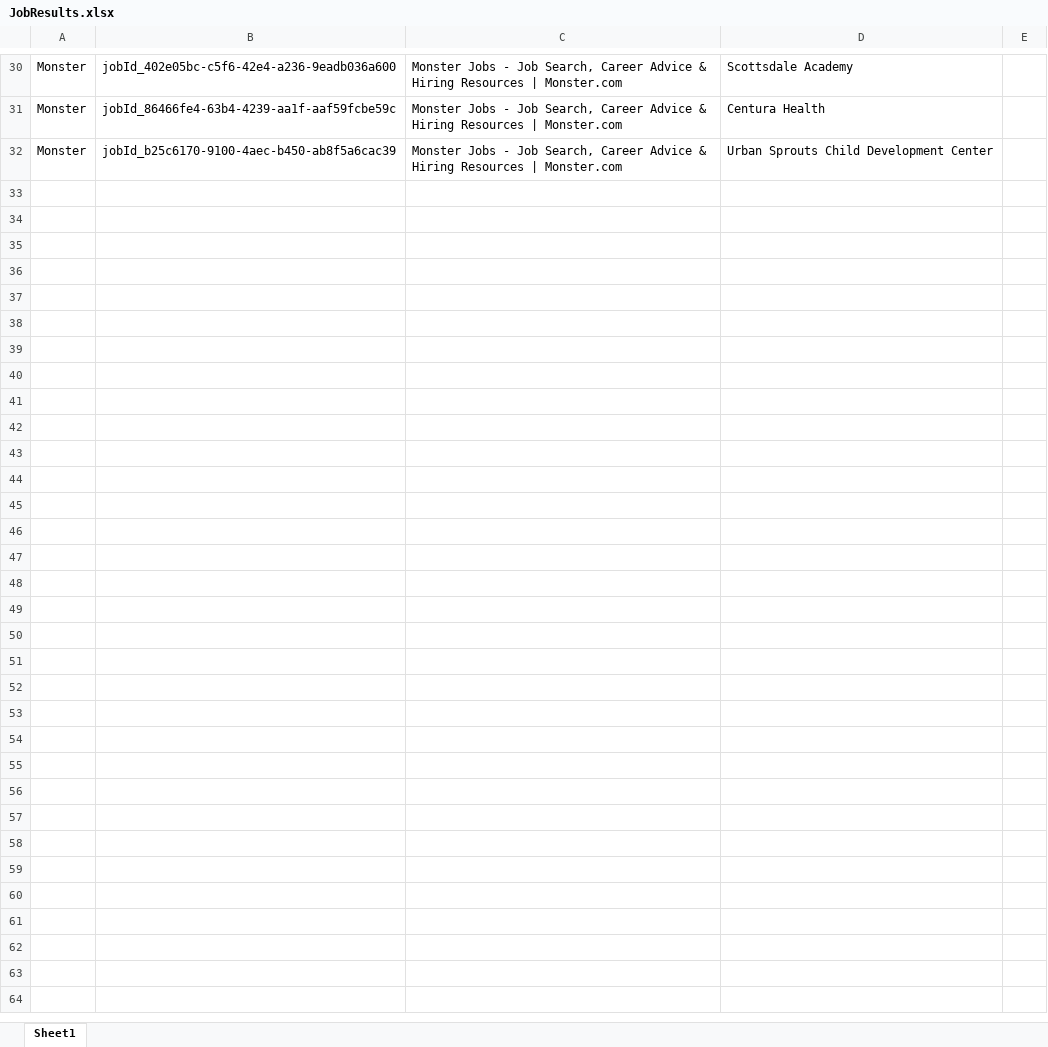
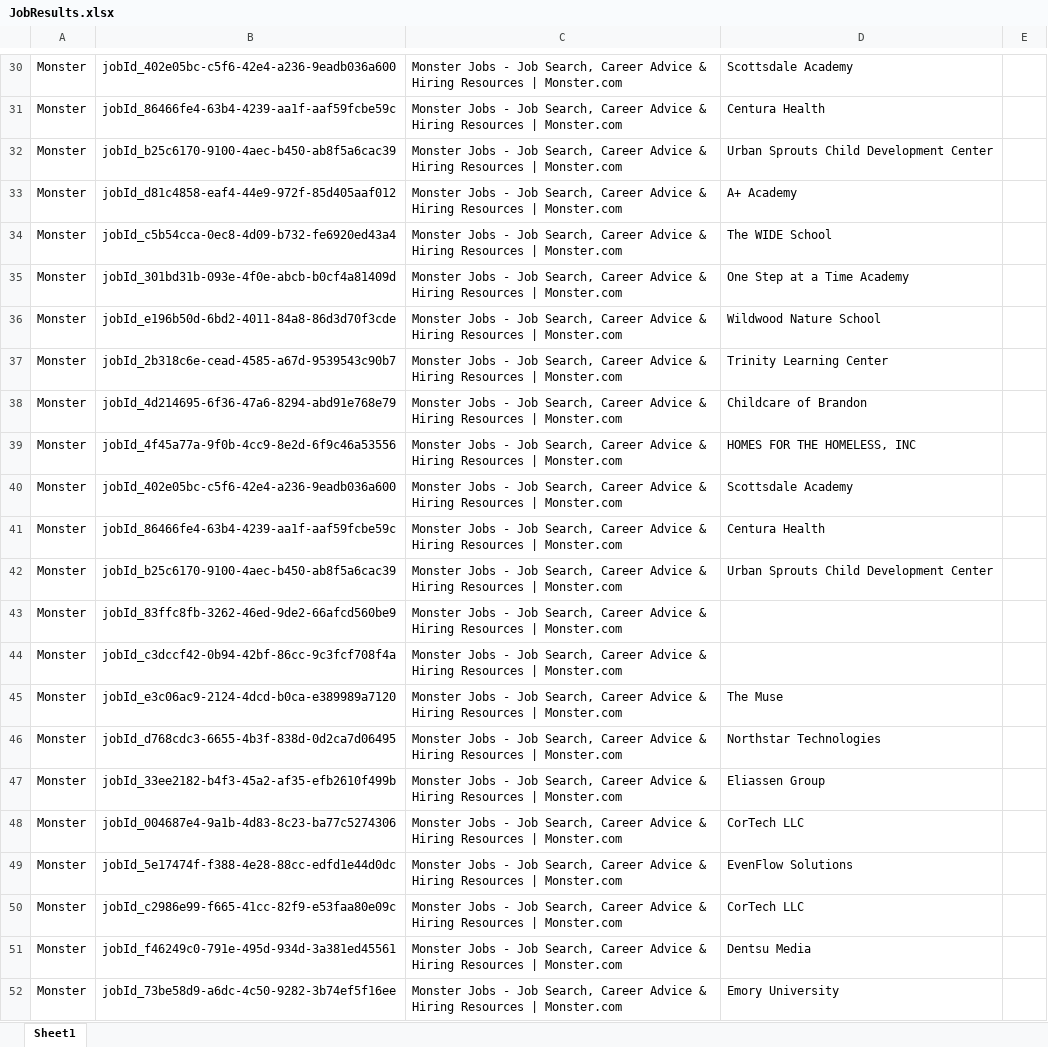
Before and after one commit to 210329-UTA-SH-UiPath/P2-Team-JERCKS, an Excel workbook: JobResults.xlsx, sheet Sheet1, drawn as a sheet; only a part is shown, gaps mark what is left out; values as stored, in another font and other column widths than the file's, no borders; the diff covers the shown part only; the diff names each change by its address in the sheet, - before the commit and + after, or states it on an @@ line.

```diff
--- a/JobResults.xlsx (sheet Sheet1)
+++ b/JobResults.xlsx (sheet Sheet1)
+row 33: Monster | jobId_d81c4858-eaf4-44e9-972f-85d405aaf012 | Monster Jobs - Job Search, Career Advice & Hiring Resources | Monster.com | A+ Academy
+row 34: Monster | jobId_c5b54cca-0ec8-4d09-b732-fe6920ed43a4 | Monster Jobs - Job Search, Career Advice & Hiring Resources | Monster.com | The WIDE School
+row 35: Monster | jobId_301bd31b-093e-4f0e-abcb-b0cf4a81409d | Monster Jobs - Job Search, Career Advice & Hiring Resources | Monster.com | One Step at a Time Academy
+row 36: Monster | jobId_e196b50d-6bd2-4011-84a8-86d3d70f3cde | Monster Jobs - Job Search, Career Advice & Hiring Resources | Monster.com | Wildwood Nature School
+row 37: Monster | jobId_2b318c6e-cead-4585-a67d-9539543c90b7 | Monster Jobs - Job Search, Career Advice & Hiring Resources | Monster.com | Trinity Learning Center
+row 38: Monster | jobId_4d214695-6f36-47a6-8294-abd91e768e79 | Monster Jobs - Job Search, Career Advice & Hiring Resources | Monster.com | Childcare of Brandon
+row 39: Monster | jobId_4f45a77a-9f0b-4cc9-8e2d-6f9c46a53556 | Monster Jobs - Job Search, Career Advice & Hiring Resources | Monster.com | HOMES FOR THE HOMELESS, INC
+row 40: Monster | jobId_402e05bc-c5f6-42e4-a236-9eadb036a600 | Monster Jobs - Job Search, Career Advice & Hiring Resources | Monster.com | Scottsdale Academy
+row 41: Monster | jobId_86466fe4-63b4-4239-aa1f-aaf59fcbe59c | Monster Jobs - Job Search, Career Advice & Hiring Resources | Monster.com | Centura Health
+row 42: Monster | jobId_b25c6170-9100-4aec-b450-ab8f5a6cac39 | Monster Jobs - Job Search, Career Advice & Hiring Resources | Monster.com | Urban Sprouts Child Development Center
+row 43: Monster | jobId_83ffc8fb-3262-46ed-9de2-66afcd560be9 | Monster Jobs - Job Search, Career Advice & Hiring Resources | Monster.com
+row 44: Monster | jobId_c3dccf42-0b94-42bf-86cc-9c3fcf708f4a | Monster Jobs - Job Search, Career Advice & Hiring Resources | Monster.com
+row 45: Monster | jobId_e3c06ac9-2124-4dcd-b0ca-e389989a7120 | Monster Jobs - Job Search, Career Advice & Hiring Resources | Monster.com | The Muse
+row 46: Monster | jobId_d768cdc3-6655-4b3f-838d-0d2ca7d06495 | Monster Jobs - Job Search, Career Advice & Hiring Resources | Monster.com | Northstar Technologies
+row 47: Monster | jobId_33ee2182-b4f3-45a2-af35-efb2610f499b | Monster Jobs - Job Search, Career Advice & Hiring Resources | Monster.com | Eliassen Group
+row 48: Monster | jobId_004687e4-9a1b-4d83-8c23-ba77c5274306 | Monster Jobs - Job Search, Career Advice & Hiring Resources | Monster.com | CorTech LLC
+row 49: Monster | jobId_5e17474f-f388-4e28-88cc-edfd1e44d0dc | Monster Jobs - Job Search, Career Advice & Hiring Resources | Monster.com | EvenFlow Solutions
+row 50: Monster | jobId_c2986e99-f665-41cc-82f9-e53faa80e09c | Monster Jobs - Job Search, Career Advice & Hiring Resources | Monster.com | CorTech LLC
+row 51: Monster | jobId_f46249c0-791e-495d-934d-3a381ed45561 | Monster Jobs - Job Search, Career Advice & Hiring Resources | Monster.com | Dentsu Media
+row 52: Monster | jobId_73be58d9-a6dc-4c50-9282-3b74ef5f16ee | Monster Jobs - Job Search, Career Advice & Hiring Resources | Monster.com | Emory University
```
Also changed, not shown: 2 added rows, 2 removed rows and 24 edited cells elsewhere in this sheet, monsterDT.xlsx, 4 other files.
